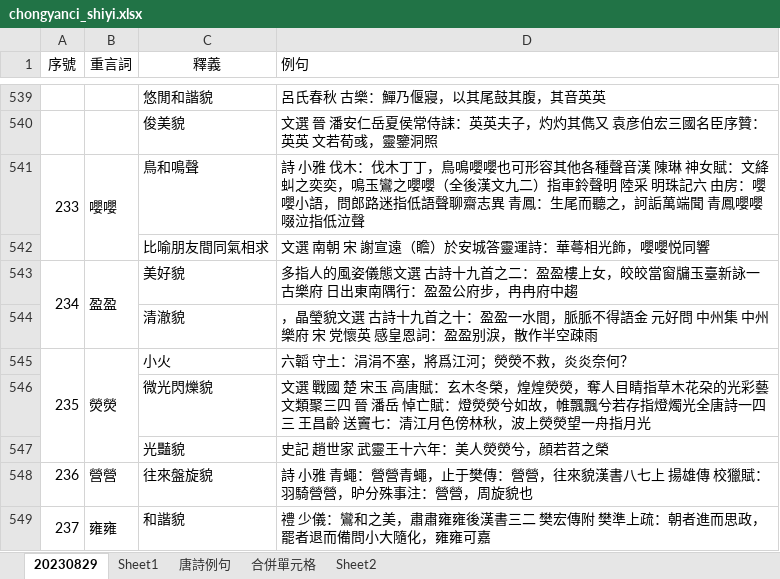
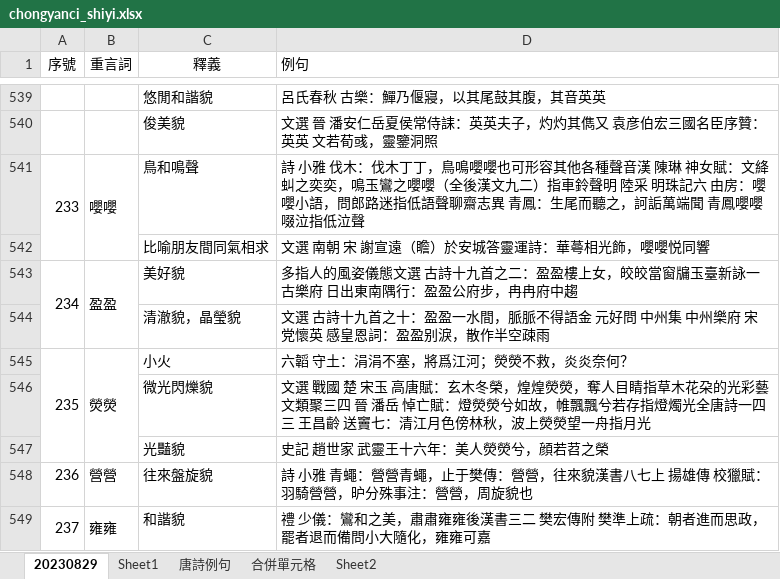
Before and after one commit to mistycrown/quan_tang_shi_analysis2, an Excel workbook: filtered/chongyanci_shiyi.xlsx, sheet 20230829, drawn as a sheet; only a part is shown, gaps mark what is left out; values as stored, in another font and other column widths than the file's, no borders; conditional formats not drawn; removed rows and columns are numbered as before the commit, all else as after; the diff names each change by its address in the sheet, - before the commit and + after, or states it on an @@ line.

```diff
--- a/filtered/chongyanci_shiyi.xlsx (sheet 20230829)
+++ b/filtered/chongyanci_shiyi.xlsx (sheet 20230829)
-row 544:  |  | 清澈貌 | ，晶瑩貌文選 古詩十九首之十：盈盈一水間，脈脈不得語金 元好問 中州集 中州樂府 宋 党懷英 感皇恩詞：盈盈别淚，散作半空疎雨
+row 544:  |  | 清澈貌，晶瑩貌 | 文選 古詩十九首之十：盈盈一水間，脈脈不得語金 元好問 中州集 中州樂府 宋 党懷英 感皇恩詞：盈盈别淚，散作半空疎雨
```
Also changed, not shown: sheet Sheet1, 6 other files.
